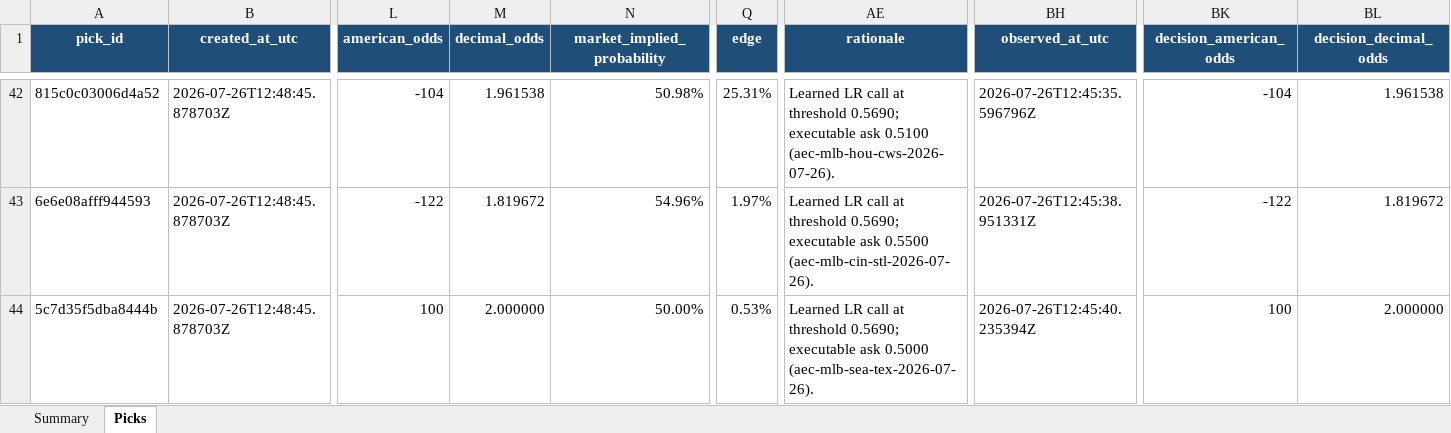
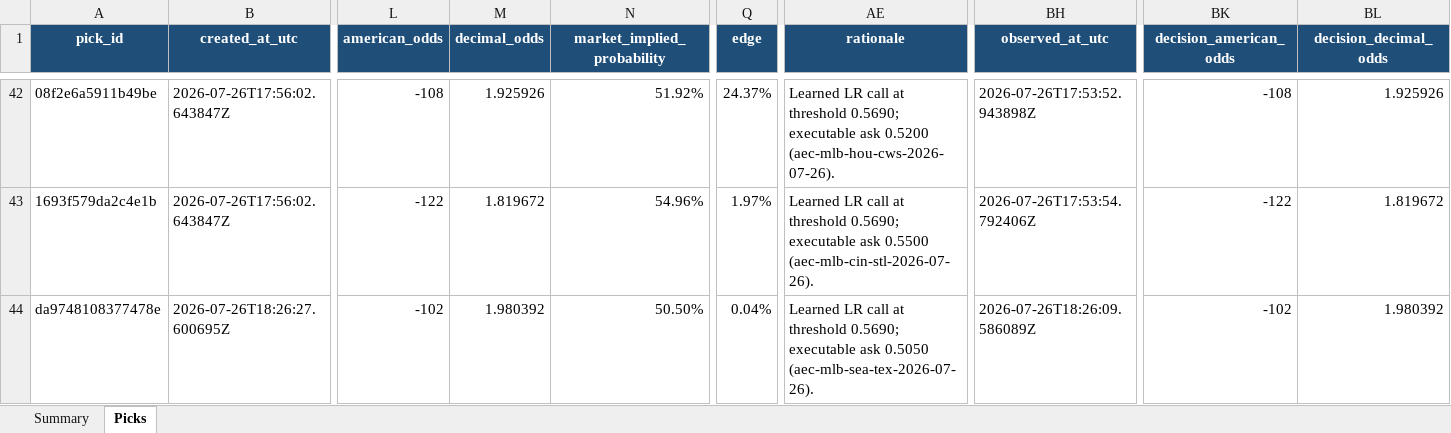
Before and after one commit to Vc9002/model-prediction, an Excel workbook: data/flat_picks.xlsx, sheet Picks, drawn as a sheet; only a part is shown, gaps mark what is left out; values as stored, in another font and other column widths than the file's, no borders; table styles not drawn; the diff covers the shown part only; the diff names each change by its address in the sheet, - before the commit and + after, or states it on an @@ line.

```diff
--- a/data/flat_picks.xlsx (sheet Picks)
+++ b/data/flat_picks.xlsx (sheet Picks)
-A42 (pick_id): 815c0c03006d4a52
+A42 (pick_id): 08f2e6a5911b49be
-B42:B43 (created_at_utc): 2026-07-26T12:48:45.878703Z
+B42:B43 (created_at_utc): 2026-07-26T17:56:02.643847Z
-L42 (american_odds): -104
+L42 (american_odds): -108
-M42 (decimal_odds): 1.961538
+M42 (decimal_odds): 1.925926
-N42 (market_implied_probability): 50.98%
+N42 (market_implied_probability): 51.92%
-Q42 (edge): 25.31%
+Q42 (edge): 24.37%
-AE42 (rationale): …executable ask 0.5100 (aec-mlb-hou-cws-2026-07-26).
+AE42 (rationale): …executable ask 0.5200 (aec-mlb-hou-cws-2026-07-26).
-BH42 (observed_at_utc): 2026-07-26T12:45:35.596796Z
+BH42 (observed_at_utc): 2026-07-26T17:53:52.943898Z
-BK42 (decision_american_odds): -104
+BK42 (decision_american_odds): -108
-BL42 (decision_decimal_odds): 1.961538
+BL42 (decision_decimal_odds): 1.925926
-A43 (pick_id): 6e6e08afff944593
+A43 (pick_id): 1693f579da2c4e1b
-BH43 (observed_at_utc): 2026-07-26T12:45:38.951331Z
+BH43 (observed_at_utc): 2026-07-26T17:53:54.792406Z
-A44 (pick_id): 5c7d35f5dba8444b
+A44 (pick_id): da9748108377478e
-B44 (created_at_utc): 2026-07-26T12:48:45.878703Z
+B44 (created_at_utc): 2026-07-26T18:26:27.600695Z
-L44 (american_odds): 100
+L44 (american_odds): -102
-M44 (decimal_odds): 2.000000
+M44 (decimal_odds): 1.980392
-N44 (market_implied_probability): 50.00%
+N44 (market_implied_probability): 50.50%
-Q44 (edge): 0.53%
+Q44 (edge): 0.04%
-AE44 (rationale): …executable ask 0.5000 (aec-mlb-sea-tex-2026-07-26).
+AE44 (rationale): …executable ask 0.5050 (aec-mlb-sea-tex-2026-07-26).
-BH44 (observed_at_utc): 2026-07-26T12:45:40.235394Z
+BH44 (observed_at_utc): 2026-07-26T18:26:09.586089Z
-BK44 (decision_american_odds): 100
+BK44 (decision_american_odds): -102
-BL44 (decision_decimal_odds): 2.000000
+BL44 (decision_decimal_odds): 1.980392
```
Also changed, not shown: 64 edited cells elsewhere in this sheet, data/gated_research.xlsx, data/picks.xlsx, 33 other files.
